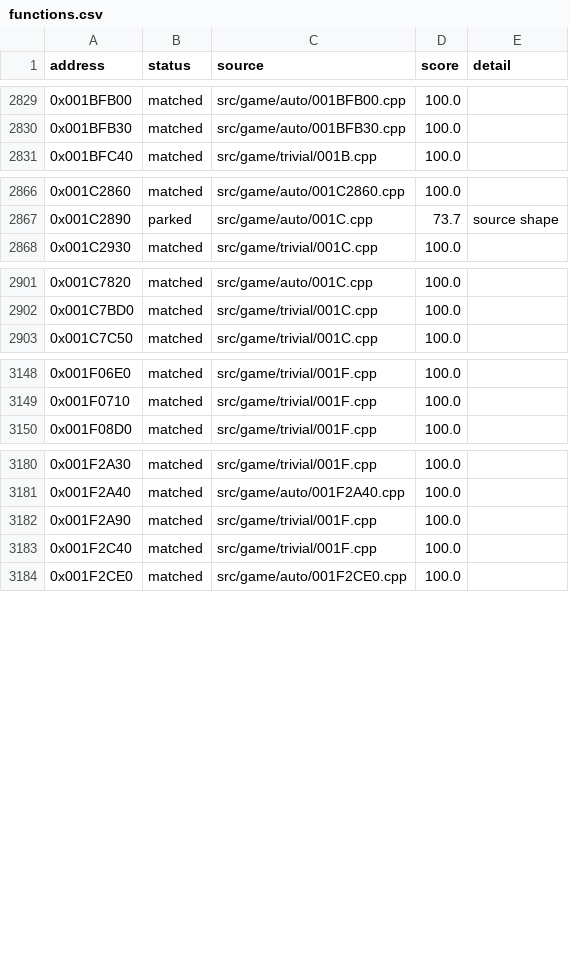
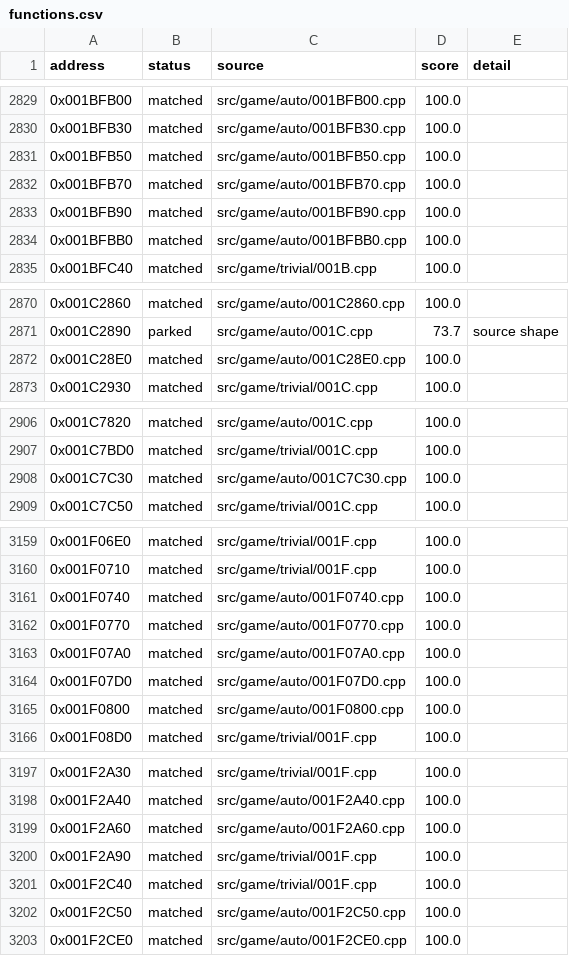
Before and after one commit to julian-perge/bustin-out-recomp, a CSV file: config/functions.csv, drawn as a sheet; only a part is shown, gaps mark what is left out; the diff covers the shown part only; the diff names each change by its address in the sheet, - before the commit and + after, or states it on an @@ line.

Commit message:
match: night batch 17, 20 of 20 matched

```diff
--- a/config/functions.csv
+++ b/config/functions.csv
+row 2831: 0x001BFB50 | matched | src/game/auto/001BFB50.cpp | 100.0
+row 2832: 0x001BFB70 | matched | src/game/auto/001BFB70.cpp | 100.0
+row 2833: 0x001BFB90 | matched | src/game/auto/001BFB90.cpp | 100.0
+row 2834: 0x001BFBB0 | matched | src/game/auto/001BFBB0.cpp | 100.0
+row 2872: 0x001C28E0 | matched | src/game/auto/001C28E0.cpp | 100.0
+row 2908: 0x001C7C30 | matched | src/game/auto/001C7C30.cpp | 100.0
+row 3161: 0x001F0740 | matched | src/game/auto/001F0740.cpp | 100.0
+row 3162: 0x001F0770 | matched | src/game/auto/001F0770.cpp | 100.0
+row 3163: 0x001F07A0 | matched | src/game/auto/001F07A0.cpp | 100.0
+row 3164: 0x001F07D0 | matched | src/game/auto/001F07D0.cpp | 100.0
+row 3165: 0x001F0800 | matched | src/game/auto/001F0800.cpp | 100.0
+row 3199: 0x001F2A60 | matched | src/game/auto/001F2A60.cpp | 100.0
+row 3202: 0x001F2C50 | matched | src/game/auto/001F2C50.cpp | 100.0
```
Also changed, not shown: 7 added rows elsewhere in this file, 20 other files.
